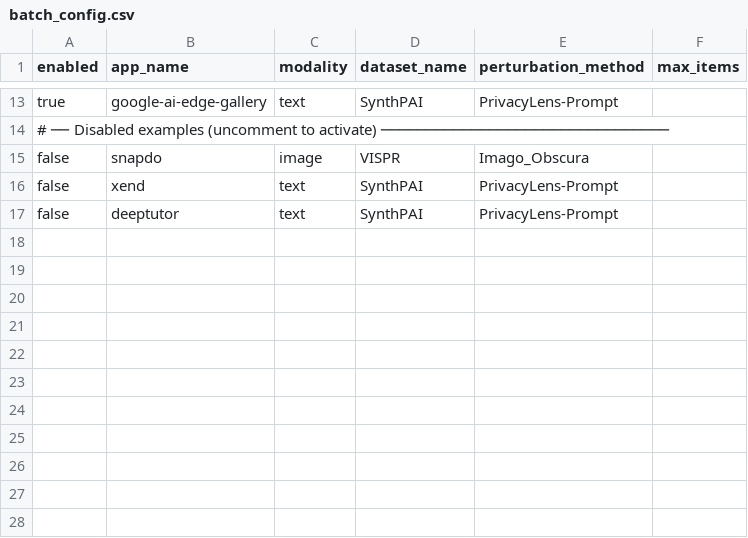
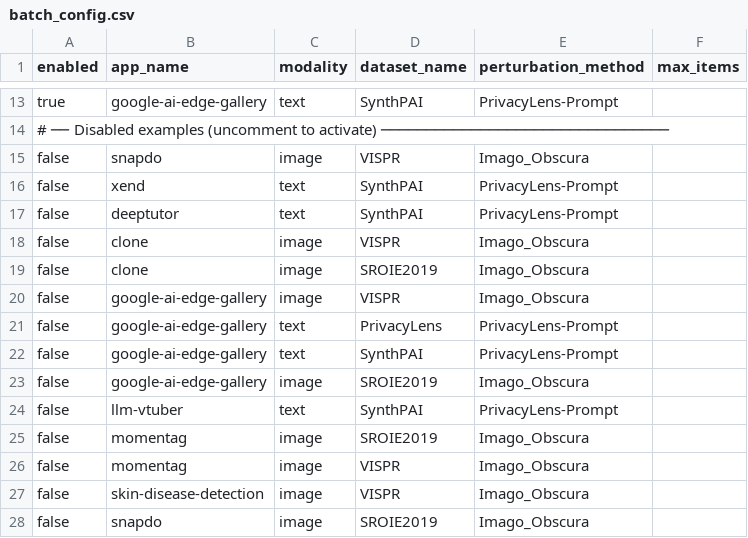
Before and after one commit to cherry-0/lantern, a CSV file: verify/batch_config.csv, drawn as a sheet; only a part is shown, gaps mark what is left out; the diff names each change by its address in the sheet, - before the commit and + after, or states it on an @@ line.

```diff
--- a/verify/batch_config.csv
+++ b/verify/batch_config.csv
+row 18: false | clone | image | VISPR | Imago_Obscura
+row 19: false | clone | image | SROIE2019 | Imago_Obscura
+row 20: false | google-ai-edge-gallery | image | VISPR | Imago_Obscura
+row 21: false | google-ai-edge-gallery | text | PrivacyLens | PrivacyLens-Prompt
+row 22: false | google-ai-edge-gallery | text | SynthPAI | PrivacyLens-Prompt
+row 23: false | google-ai-edge-gallery | image | SROIE2019 | Imago_Obscura
+row 24: false | llm-vtuber | text | SynthPAI | PrivacyLens-Prompt
+row 25: false | momentag | image | SROIE2019 | Imago_Obscura
+row 26: false | momentag | image | VISPR | Imago_Obscura
+row 27: false | skin-disease-detection | image | VISPR | Imago_Obscura
+row 28: false | snapdo | image | SROIE2019 | Imago_Obscura
```
Also changed, not shown: 2 other files.
